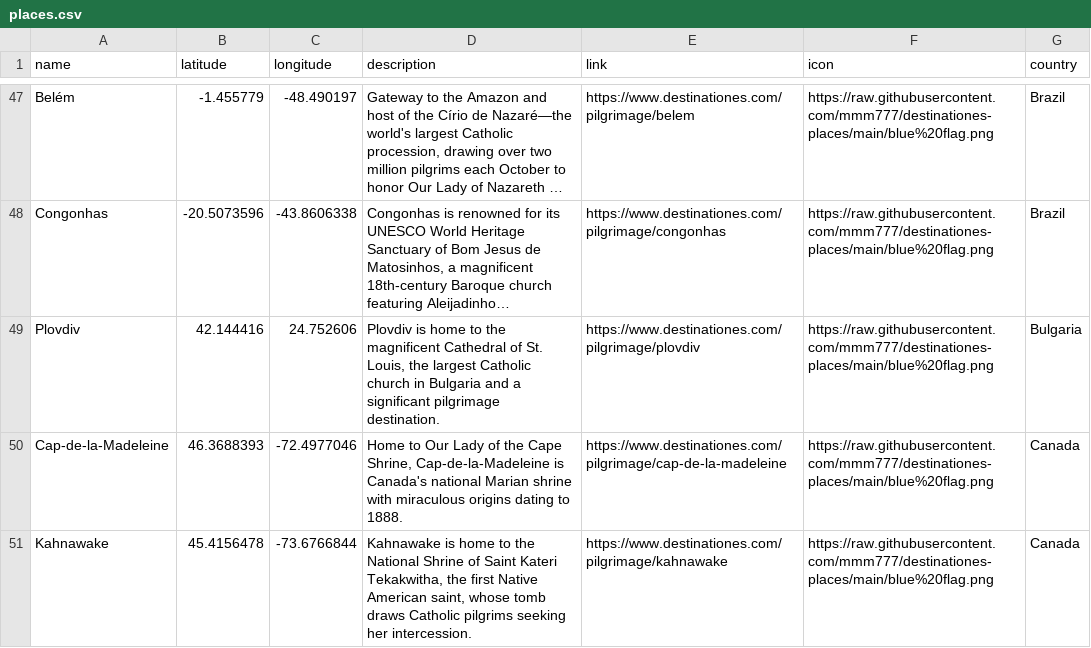
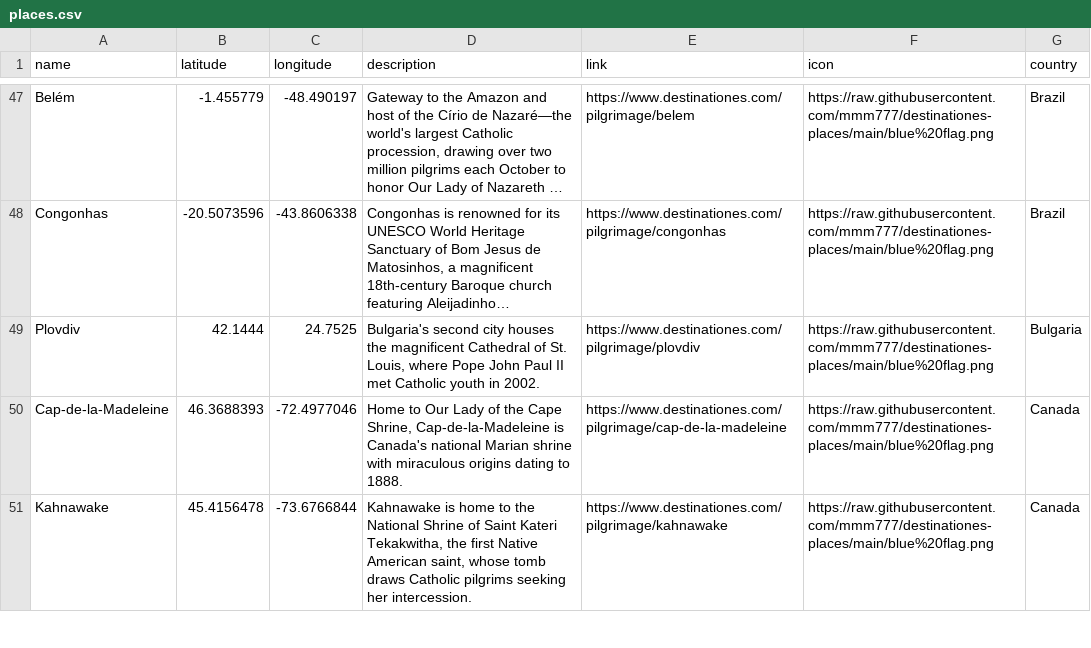
Before and after one commit to mmm777/destinationes-places, a CSV file: places.csv, drawn as a sheet; only a part is shown, gaps mark what is left out; long unchanged cells end in …; the diff names each change by its address in the sheet, - before the commit and + after, or states it on an @@ line.

Commit message:
Update places.csv (392 places)

```diff
--- a/places.csv
+++ b/places.csv
-B49 (latitude): 42.144416
+B49 (latitude): 42.1444
-C49 (longitude): 24.752606
+C49 (longitude): 24.7525
-D49 (description): Plovdiv is home to the magnificent Cathedral of St. Louis, the largest Catholic church in Bulgaria and a significant pilgrimage destination.
+D49 (description): Bulgaria's second city houses the magnificent Cathedral of St. Louis, where Pope John Paul II met Catholic youth in 2002.
```
